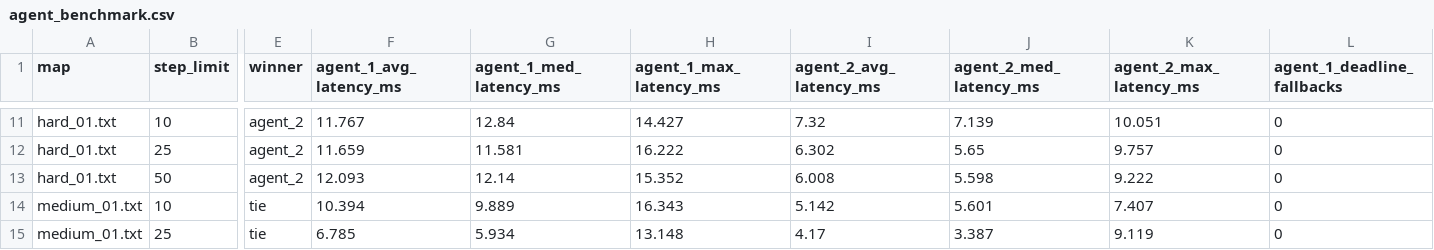
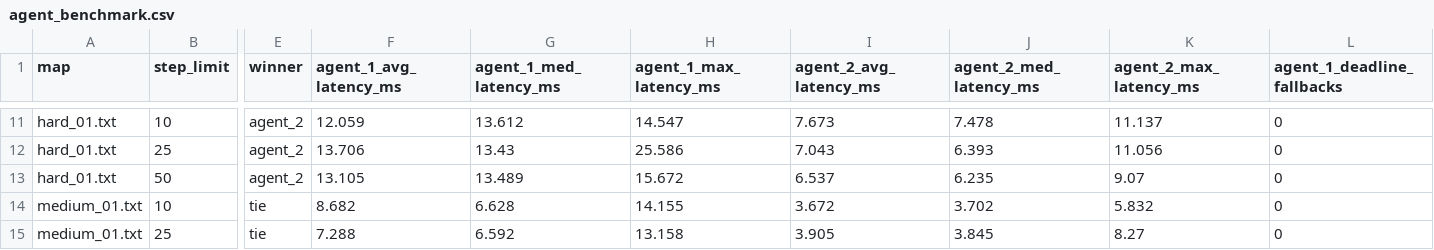
Before and after one commit to Thanh281105/intro-to-ai, a CSV file: experiments/results/agent_benchmark.csv, drawn as a sheet; only a part is shown, gaps mark what is left out; the diff covers the shown part only; the diff names each change by its address in the sheet, - before the commit and + after, or states it on an @@ line.

```diff
--- a/experiments/results/agent_benchmark.csv
+++ b/experiments/results/agent_benchmark.csv
-F11 (agent_1_avg_latency_ms): 11.767
+F11 (agent_1_avg_latency_ms): 12.059
-G11 (agent_1_med_latency_ms): 12.84
+G11 (agent_1_med_latency_ms): 13.612
-H11 (agent_1_max_latency_ms): 14.427
+H11 (agent_1_max_latency_ms): 14.547
-I11 (agent_2_avg_latency_ms): 7.32
+I11 (agent_2_avg_latency_ms): 7.673
-J11 (agent_2_med_latency_ms): 7.139
+J11 (agent_2_med_latency_ms): 7.478
-K11 (agent_2_max_latency_ms): 10.051
+K11 (agent_2_max_latency_ms): 11.137
-F12 (agent_1_avg_latency_ms): 11.659
+F12 (agent_1_avg_latency_ms): 13.706
-G12 (agent_1_med_latency_ms): 11.581
+G12 (agent_1_med_latency_ms): 13.43
-H12 (agent_1_max_latency_ms): 16.222
+H12 (agent_1_max_latency_ms): 25.586
-I12 (agent_2_avg_latency_ms): 6.302
+I12 (agent_2_avg_latency_ms): 7.043
-J12 (agent_2_med_latency_ms): 5.65
+J12 (agent_2_med_latency_ms): 6.393
-K12 (agent_2_max_latency_ms): 9.757
+K12 (agent_2_max_latency_ms): 11.056
-F13 (agent_1_avg_latency_ms): 12.093
+F13 (agent_1_avg_latency_ms): 13.105
-G13 (agent_1_med_latency_ms): 12.14
+G13 (agent_1_med_latency_ms): 13.489
-H13 (agent_1_max_latency_ms): 15.352
+H13 (agent_1_max_latency_ms): 15.672
-I13 (agent_2_avg_latency_ms): 6.008
+I13 (agent_2_avg_latency_ms): 6.537
-J13 (agent_2_med_latency_ms): 5.598
+J13 (agent_2_med_latency_ms): 6.235
-K13 (agent_2_max_latency_ms): 9.222
+K13 (agent_2_max_latency_ms): 9.07
-F14 (agent_1_avg_latency_ms): 10.394
+F14 (agent_1_avg_latency_ms): 8.682
-G14 (agent_1_med_latency_ms): 9.889
+G14 (agent_1_med_latency_ms): 6.628
-H14 (agent_1_max_latency_ms): 16.343
+H14 (agent_1_max_latency_ms): 14.155
-I14 (agent_2_avg_latency_ms): 5.142
+I14 (agent_2_avg_latency_ms): 3.672
-J14 (agent_2_med_latency_ms): 5.601
+J14 (agent_2_med_latency_ms): 3.702
-K14 (agent_2_max_latency_ms): 7.407
+K14 (agent_2_max_latency_ms): 5.832
-F15 (agent_1_avg_latency_ms): 6.785
+F15 (agent_1_avg_latency_ms): 7.288
-G15 (agent_1_med_latency_ms): 5.934
+G15 (agent_1_med_latency_ms): 6.592
-H15 (agent_1_max_latency_ms): 13.148
+H15 (agent_1_max_latency_ms): 13.158
-I15 (agent_2_avg_latency_ms): 4.17
+I15 (agent_2_avg_latency_ms): 3.905
-J15 (agent_2_med_latency_ms): 3.387
+J15 (agent_2_med_latency_ms): 3.845
-K15 (agent_2_max_latency_ms): 9.119
+K15 (agent_2_max_latency_ms): 8.27
```
Also changed, not shown: 69 edited cells elsewhere in this file, experiments/results/benchmark.csv, experiments/results/benchmark_summary.csv, 24 other files.
